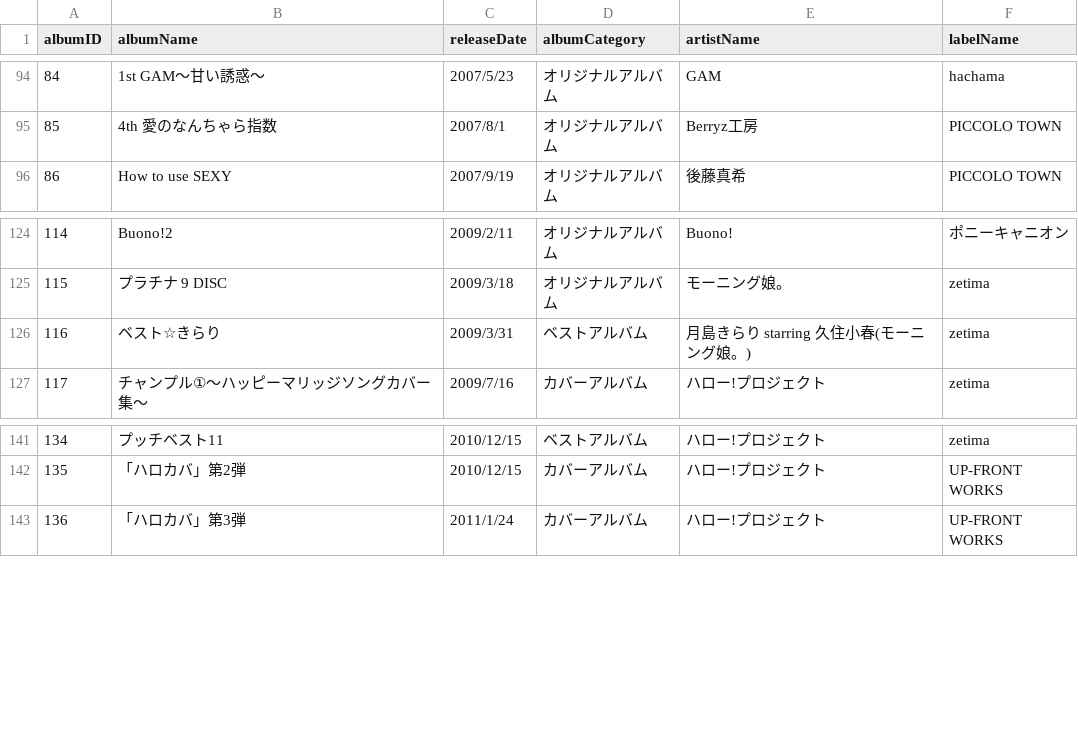
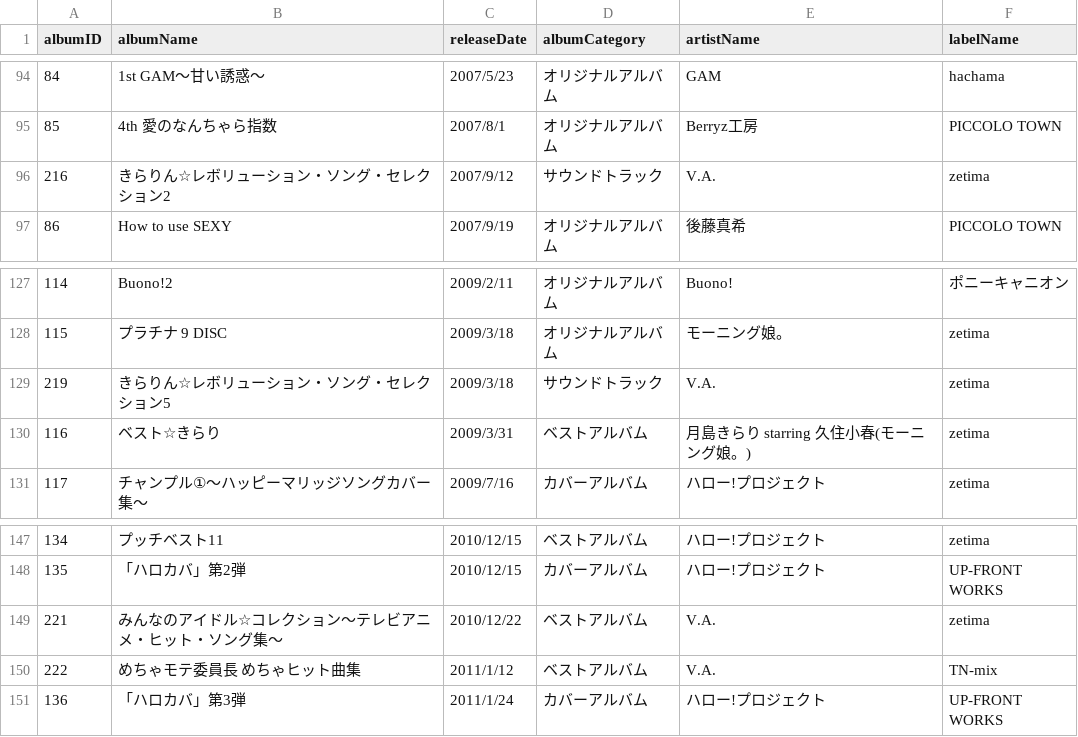
Before and after one commit to xxgentaroxx/HP_DB, a CSV file: album.csv, drawn as a sheet; only a part is shown, gaps mark what is left out; the diff covers the shown part only; the diff names each change by its address in the sheet, - before the commit and + after, or states it on an @@ line.

```diff
--- a/album.csv
+++ b/album.csv
+row 96: 216 | きらりん☆レボリューション・ソング・セレクション2 | 2007/9/12 | サウンドトラック | V.A. | zetima
+row 129: 219 | きらりん☆レボリューション・ソング・セレクション5 | 2009/3/18 | サウンドトラック | V.A. | zetima
+row 149: 221 | みんなのアイドル☆コレクション〜テレビアニメ・ヒット・ソング集〜 | 2010/12/22 | ベストアルバム | V.A. | zetima
+row 150: 222 | めちゃモテ委員長 めちゃヒット曲集 | 2011/1/12 | ベストアルバム | V.A. | TN-mix
```
Also changed, not shown: 12 added rows elsewhere in this file, single.csv, 1 other file.
